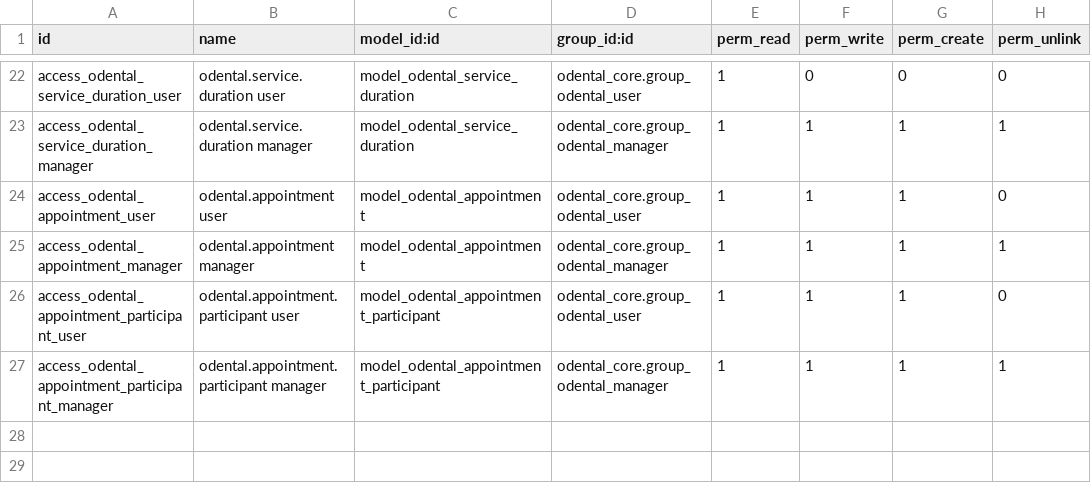
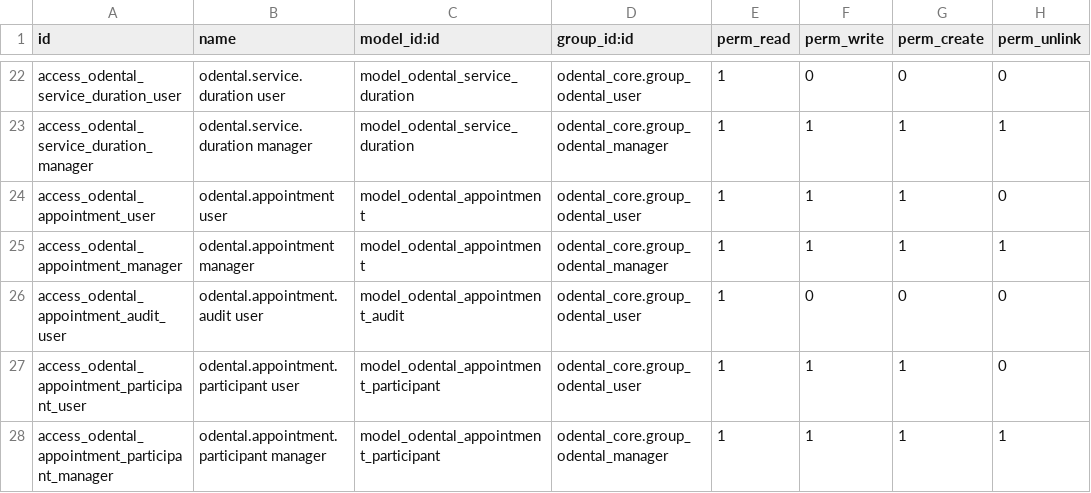
Before and after one commit to rzavalatk/grupomegatk, a CSV file: odental_core/security/ir.model.access.csv, drawn as a sheet; only a part is shown, gaps mark what is left out.

Commit message:
Integrate O Dental Todoist core on current production base: odental_core/security/ir.model.access.csv

```diff
--- a/odental_core/security/ir.model.access.csv
+++ b/odental_core/security/ir.model.access.csv
@@ -25,2 +25,3 @@ access_odental_appointment_user,odental.appointment user,model_odental_appointme
 access_odental_appointment_manager,odental.appointment manager,model_odental_appointment,odental_core.group_odental_manager,1,1,1,1
+access_odental_appointment_audit_user,odental.appointment.audit user,model_odental_appointment_audit,odental_core.group_odental_user,1,0,0,0
 access_odental_appointment_participant_user,odental.appointment.participant user,model_odental_appointment_participant,odental_core.group_odental_user,1,1,1,0
```
